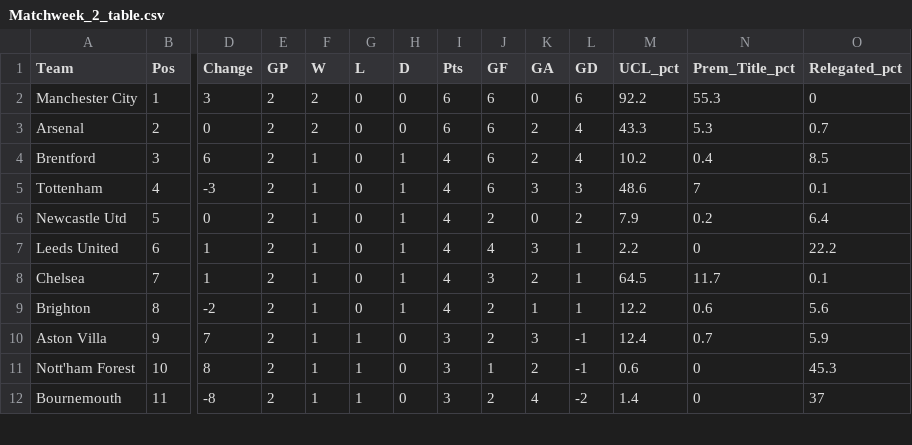
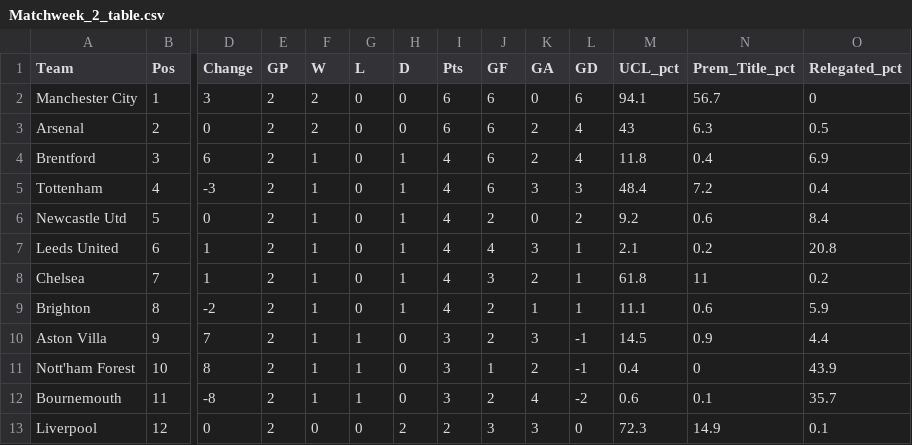
Before and after one commit to weaversd/EPL_2022_2023, a CSV file: current_table_output/Matchweek_2_table.csv, drawn as a sheet; only a part is shown, gaps mark what is left out; rows hold the shown columns only; the diff covers the shown part only; the diff names each change by its address in the sheet, - before the commit and + after, or states it on an @@ line.

```diff
--- a/current_table_output/Matchweek_2_table.csv
+++ b/current_table_output/Matchweek_2_table.csv
-M2 (UCL_pct): 92.2
+M2 (UCL_pct): 94.1
-N2 (Prem_Title_pct): 55.3
+N2 (Prem_Title_pct): 56.7
-M3 (UCL_pct): 43.3
+M3 (UCL_pct): 43
-N3 (Prem_Title_pct): 5.3
+N3 (Prem_Title_pct): 6.3
-O3 (Relegated_pct): 0.7
+O3 (Relegated_pct): 0.5
-M4 (UCL_pct): 10.2
+M4 (UCL_pct): 11.8
-O4 (Relegated_pct): 8.5
+O4 (Relegated_pct): 6.9
-M5 (UCL_pct): 48.6
+M5 (UCL_pct): 48.4
-N5 (Prem_Title_pct): 7
+N5 (Prem_Title_pct): 7.2
-O5 (Relegated_pct): 0.1
+O5 (Relegated_pct): 0.4
-M6 (UCL_pct): 7.9
+M6 (UCL_pct): 9.2
-N6 (Prem_Title_pct): 0.2
+N6 (Prem_Title_pct): 0.6
-O6 (Relegated_pct): 6.4
+O6 (Relegated_pct): 8.4
-M7 (UCL_pct): 2.2
+M7 (UCL_pct): 2.1
-N7 (Prem_Title_pct): 0
+N7 (Prem_Title_pct): 0.2
-O7 (Relegated_pct): 22.2
+O7 (Relegated_pct): 20.8
-M8 (UCL_pct): 64.5
+M8 (UCL_pct): 61.8
-N8 (Prem_Title_pct): 11.7
+N8 (Prem_Title_pct): 11
-O8 (Relegated_pct): 0.1
+O8 (Relegated_pct): 0.2
-M9 (UCL_pct): 12.2
+M9 (UCL_pct): 11.1
-O9 (Relegated_pct): 5.6
+O9 (Relegated_pct): 5.9
-M10 (UCL_pct): 12.4
+M10 (UCL_pct): 14.5
-N10 (Prem_Title_pct): 0.7
+N10 (Prem_Title_pct): 0.9
-O10 (Relegated_pct): 5.9
+O10 (Relegated_pct): 4.4
-M11 (UCL_pct): 0.6
+M11 (UCL_pct): 0.4
-O11 (Relegated_pct): 45.3
+O11 (Relegated_pct): 43.9
-M12 (UCL_pct): 1.4
+M12 (UCL_pct): 0.6
-N12 (Prem_Title_pct): 0
+N12 (Prem_Title_pct): 0.1
-O12 (Relegated_pct): 37
+O12 (Relegated_pct): 35.7
+row 13: Liverpool | 12 | 0 | 2 | 0 | 0 | 2 | 2 | 3 | 3 | 0 | 72.3 | 14.9 | 0.1
```
Also changed, not shown: 1 added row, 2 removed rows and 22 edited cells elsewhere in this file, SPI_tables/Matchweek_2_SPI.csv, 35 other files.
